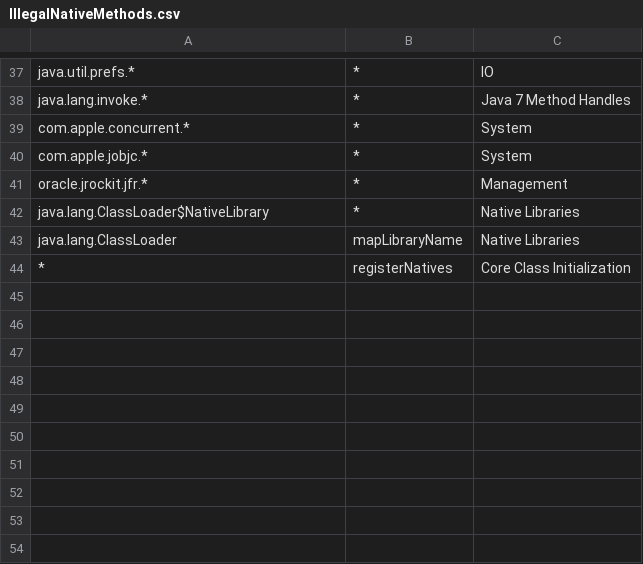
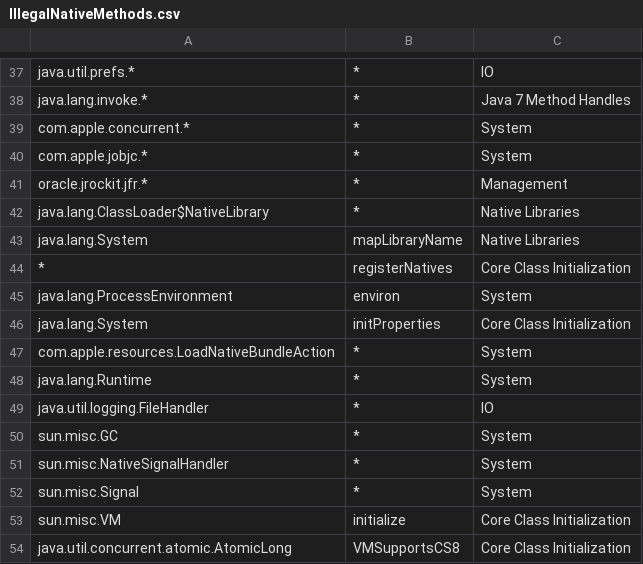
Before and after one commit to robinsalkeld/retrospect, a CSV file: src/edu/ubc/mirrors/holographs/IllegalNativeMethods.csv, drawn as a sheet; only a part is shown, gaps mark what is left out.

Commit message:
Misc bug fixes, hooked toString() into Eclipse MAT, more native method categorization

```diff
--- a/src/edu/ubc/mirrors/holographs/IllegalNativeMethods.csv
+++ b/src/edu/ubc/mirrors/holographs/IllegalNativeMethods.csv
@@ -42,3 +42,13 @@ oracle.jrockit.jfr.*,*,Management
 java.lang.ClassLoader$NativeLibrary,*,Native Libraries
-java.lang.ClassLoader,mapLibraryName,Native Libraries
+java.lang.System,mapLibraryName,Native Libraries
 *,registerNatives,Core Class Initialization
+java.lang.ProcessEnvironment,environ,System
+java.lang.System,initProperties,Core Class Initialization
+com.apple.resources.LoadNativeBundleAction,*,System
+java.lang.Runtime,*,System
+java.util.logging.FileHandler,*,IO
+sun.misc.GC,*,System
+sun.misc.NativeSignalHandler,*,System
+sun.misc.Signal,*,System
+sun.misc.VM,initialize,Core Class Initialization
+java.util.concurrent.atomic.AtomicLong,VMSupportsCS8,Core Class Initialization
```
Also changed, not shown: 20 other files.
